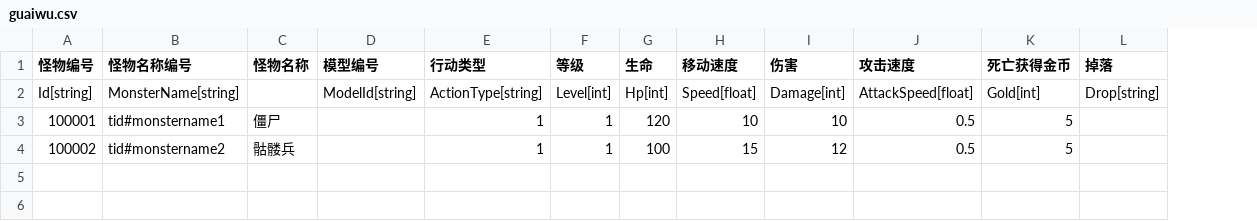
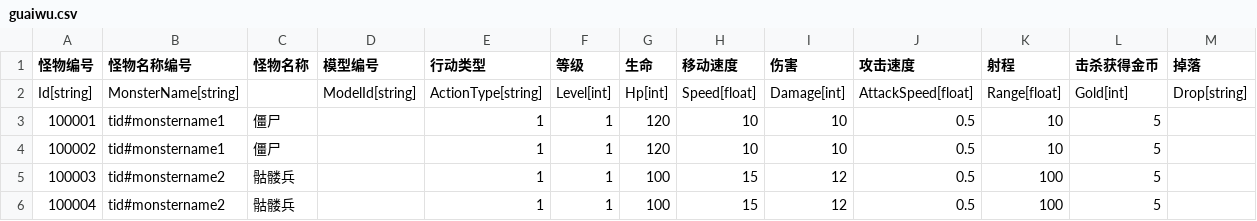
Before and after one commit to 1097195326/CompanyWork, a CSV file: SwampAttack/Resources/config/guaiwu.csv, drawn as a sheet; addresses are those after the commit; the diff names each change by its address in the sheet, - before the commit and + after, or states it on an @@ line.

Commit message:
2015.4.20 02 config

```diff
--- a/SwampAttack/Resources/config/guaiwu.csv
+++ b/SwampAttack/Resources/config/guaiwu.csv
+column K (射程), rows 2-4: Range[float] | 10 | 10
-L1: 死亡获得金币
+L1: 击杀获得金币
-B4 (怪物名称编号): tid#monstername2
+B4 (怪物名称编号): tid#monstername1
-C4 (怪物名称): 骷髅兵
+C4 (怪物名称): 僵尸
-G4 (生命): 100
+G4 (生命): 120
-H4 (移动速度): 15
+H4 (移动速度): 10
-I4 (伤害): 12
+I4 (伤害): 10
+row 5: 100003 | tid#monstername2 | 骷髅兵 |  | 1 | 1 | 100 | 15 | 12 | 0.5 | 100 | 5
+row 6: 100004 | tid#monstername2 | 骷髅兵 |  | 1 | 1 | 100 | 15 | 12 | 0.5 | 100 | 5
```
Also changed, not shown: SwampAttack/Resources/config/wuqi.csv.
